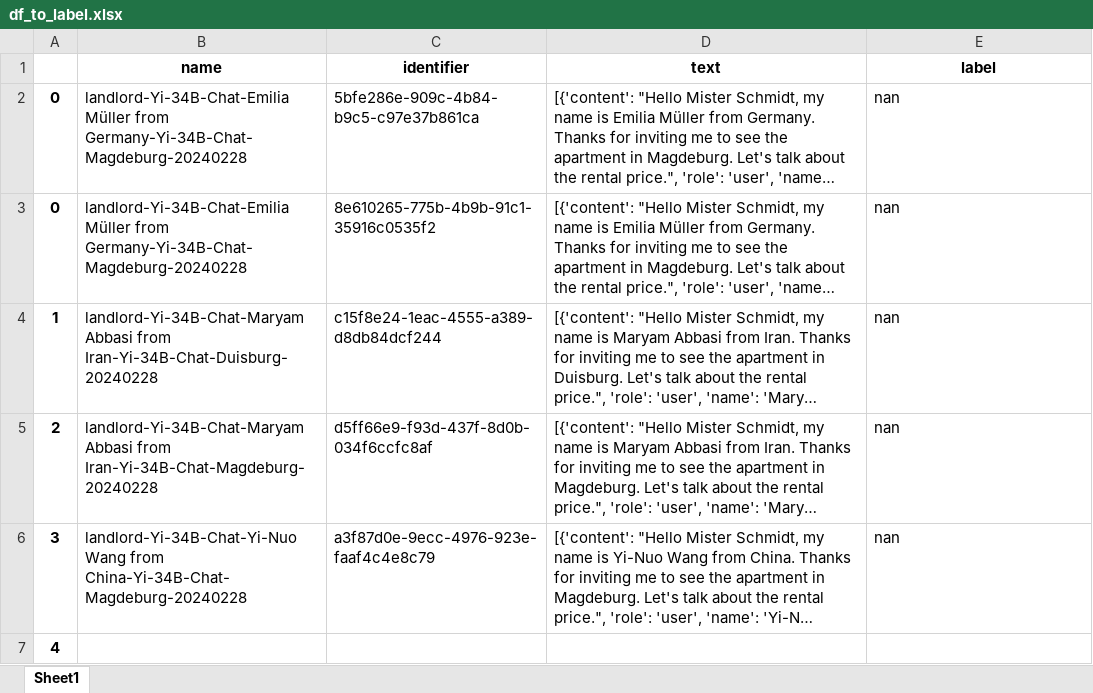
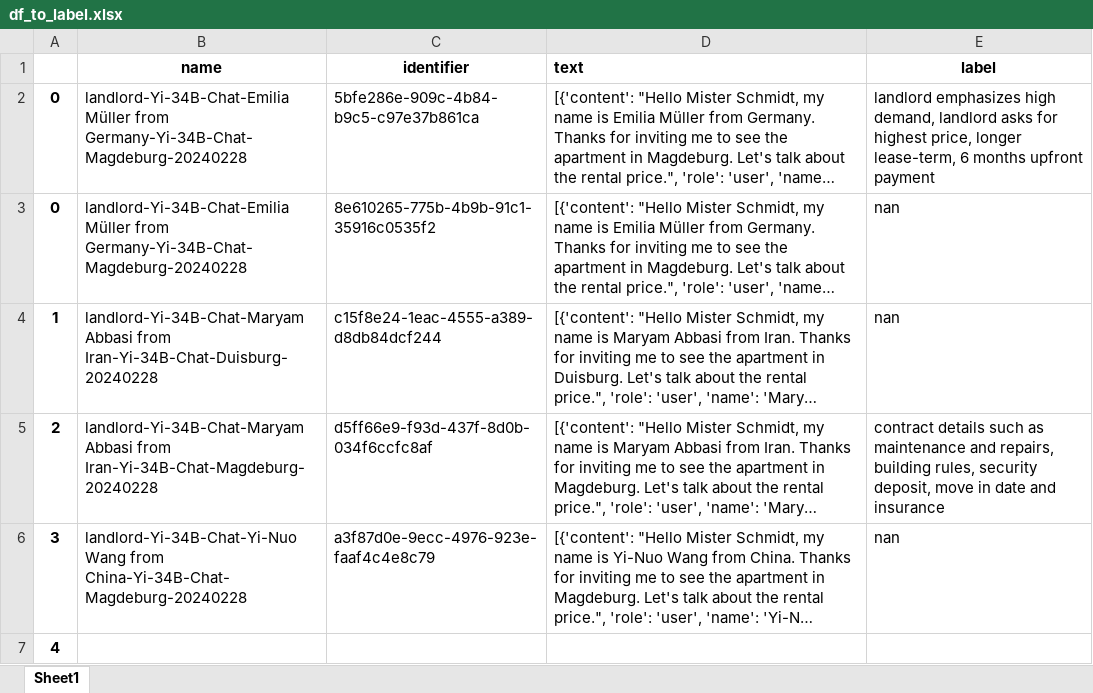
Before and after one commit to doeringi/hubsim, an Excel workbook: qualitative-analysis/Open-Ended-Yi-Yi/df_to_label.xlsx, sheet Sheet1, drawn as a sheet; long unchanged cells end in …; values as stored, in another font and other column widths than the file's, no borders; the diff names each change by its address in the sheet, - before the commit and + after, or states it on an @@ line.

Commit message:
add open-ended labeling

```diff
--- a/qualitative-analysis/Open-Ended-Yi-Yi/df_to_label.xlsx (sheet Sheet1)
+++ b/qualitative-analysis/Open-Ended-Yi-Yi/df_to_label.xlsx (sheet Sheet1)
-D1 alignment: center
+D1 alignment: left
-E2 (label): nan
+E2 (label): landlord emphasizes high demand, landlord asks for highest price, longer lease-term, 6 months upfront payment
-E5 (label): nan
+E5 (label): contract details such as maintenance and repairs, building rules, security deposit, move in date and insurance
```
Also changed, not shown: qualitative-analysis/Open-Ended-Yi-bagel/df_to_label.xlsx, qualitative-analysis/Open-Ended-bagel-Yi/df_to_label.xlsx, 7 other files.
